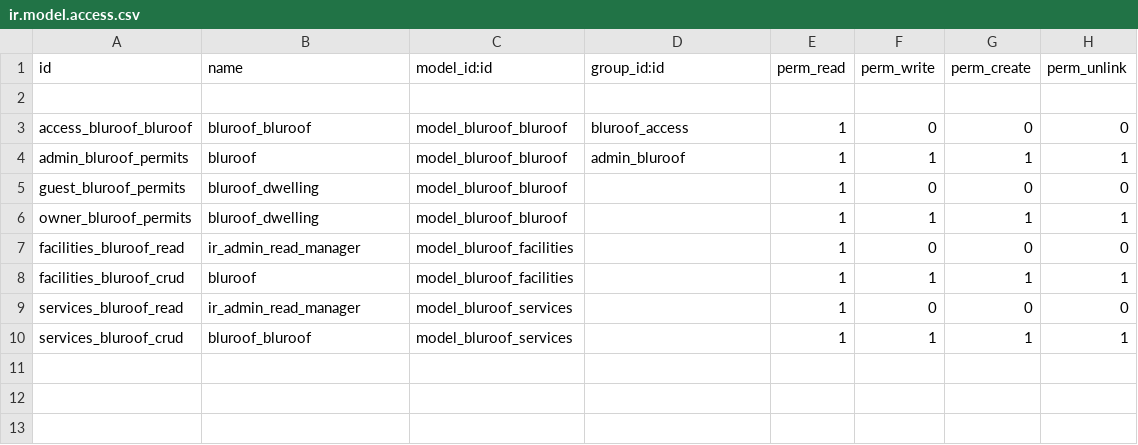
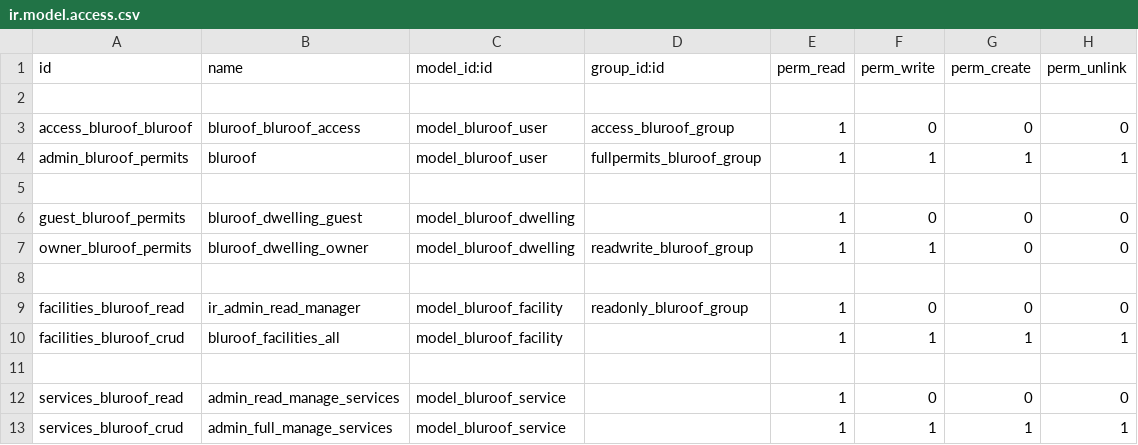
Before and after one commit to Arruza17/BluRoofModule, a CSV file: security/ir.model.access.csv, drawn as a sheet.

Commit message:
Access Working
Access Groups working!

```diff
--- a/security/ir.model.access.csv
+++ b/security/ir.model.access.csv
@@ -2,9 +2,12 @@ id,name,model_id:id,group_id:id,perm_read,perm_write,perm_create,perm_unlink
 
-access_bluroof_bluroof,bluroof_bluroof,model_bluroof_bluroof,bluroof_access,1,0,0,0
-admin_bluroof_permits,bluroof, model_bluroof_bluroof,admin_bluroof,1,1,1,1
-guest_bluroof_permits,bluroof_dwelling,model_bluroof_bluroof,,1,0,0,0
-owner_bluroof_permits,bluroof_dwelling, model_bluroof_bluroof,,1,1,1,1
-facilities_bluroof_read,ir_admin_read_manager,model_bluroof_facilities,,1,0,0,0
-facilities_bluroof_crud,bluroof, model_bluroof_facilities,,1,1,1,1
-services_bluroof_read,ir_admin_read_manager,model_bluroof_services,,1,0,0,0
-services_bluroof_crud,bluroof_bluroof, model_bluroof_services,,1,1,1,1
+access_bluroof_bluroof,bluroof_bluroof_access,model_bluroof_user,access_bluroof_group,1,0,0,0
+admin_bluroof_permits,bluroof,model_bluroof_user,fullpermits_bluroof_group,1,1,1,1
+
+guest_bluroof_permits,bluroof_dwelling_guest,model_bluroof_dwelling,,1,0,0,0
+owner_bluroof_permits,bluroof_dwelling_owner,model_bluroof_dwelling,readwrite_bluroof_group,1,1,0,0
+
+facilities_bluroof_read,ir_admin_read_manager,model_bluroof_facility,readonly_bluroof_group,1,0,0,0
+facilities_bluroof_crud,bluroof_facilities_all,model_bluroof_facility,,1,1,1,1
+
+services_bluroof_read,admin_read_manage_services,model_bluroof_service,,1,0,0,0
+services_bluroof_crud,admin_full_manage_services,model_bluroof_service,,1,1,1,1
```
Also changed, not shown: 2 other files.
